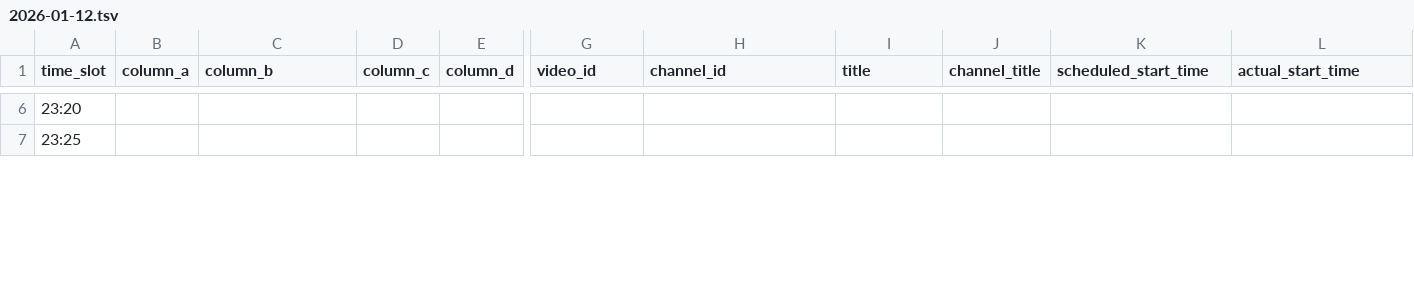
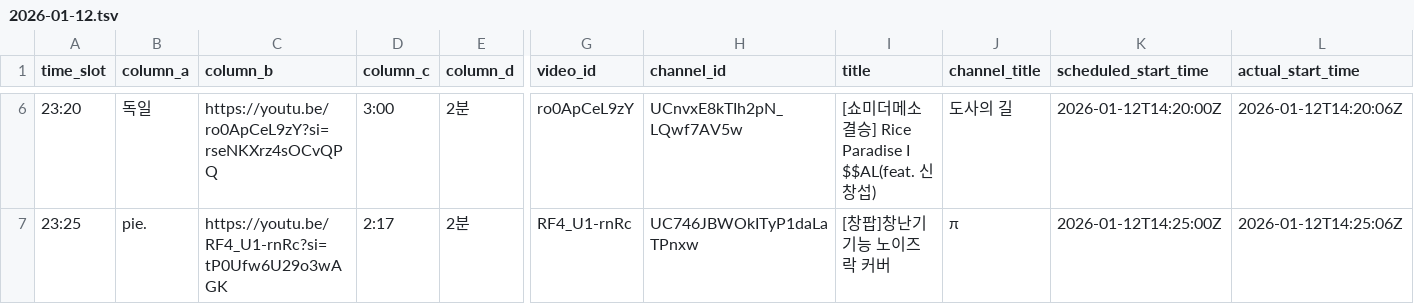
Before and after one commit to ChangpopWiki/premiere-relay-archive-data, a TSV file: 2026/01/2026-01-12.tsv, drawn as a sheet; only a part is shown, gaps mark what is left out; the diff covers the shown part only; the diff names each change by its address in the sheet, - before the commit and + after, or states it on an @@ line.

```diff
--- a/2026/01/2026-01-12.tsv
+++ b/2026/01/2026-01-12.tsv
-B6 (column_a): (empty)
+B6 (column_a): 독일
-C6 (column_b): (empty)
+C6 (column_b): https://youtu.be/ro0ApCeL9zY?si=rseNKXrz4sOCvQPQ
-D6 (column_c): (empty)
+D6 (column_c): 3:00
-E6:E7 (column_d): (empty)
+E6:E7 (column_d): 2분
-G6 (video_id): (empty)
+G6 (video_id): ro0ApCeL9zY
-H6 (channel_id): (empty)
+H6 (channel_id): UCnvxE8kTIh2pN_LQwf7AV5w
-I6 (title): (empty)
+I6 (title): [쇼미더메소 결승] Rice Paradise I $$AL(feat. 신창섭)
-J6 (channel_title): (empty)
+J6 (channel_title): 도사의 길
-K6 (scheduled_start_time): (empty)
+K6 (scheduled_start_time): 2026-01-12T14:20:00Z
-L6 (actual_start_time): (empty)
+L6 (actual_start_time): 2026-01-12T14:20:06Z
-B7 (column_a): (empty)
+B7 (column_a): pie.
-C7 (column_b): (empty)
+C7 (column_b): https://youtu.be/RF4_U1-rnRc?si=tP0Ufw6U29o3wAGK
-D7 (column_c): (empty)
+D7 (column_c): 2:17
-G7 (video_id): (empty)
+G7 (video_id): RF4_U1-rnRc
-H7 (channel_id): (empty)
+H7 (channel_id): UC746JBWOkITyP1daLaTPnxw
-I7 (title): (empty)
+I7 (title): [창팝]창난기 기능 노이즈락 커버
-J7 (channel_title): (empty)
+J7 (channel_title): π
-K7 (scheduled_start_time): (empty)
+K7 (scheduled_start_time): 2026-01-12T14:25:00Z
-L7 (actual_start_time): (empty)
+L7 (actual_start_time): 2026-01-12T14:25:06Z
```
Also changed, not shown: 41 edited cells elsewhere in this file, 2 other files.
